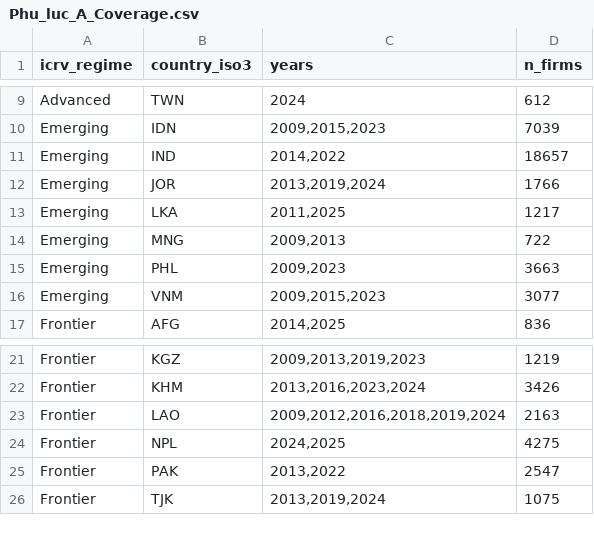
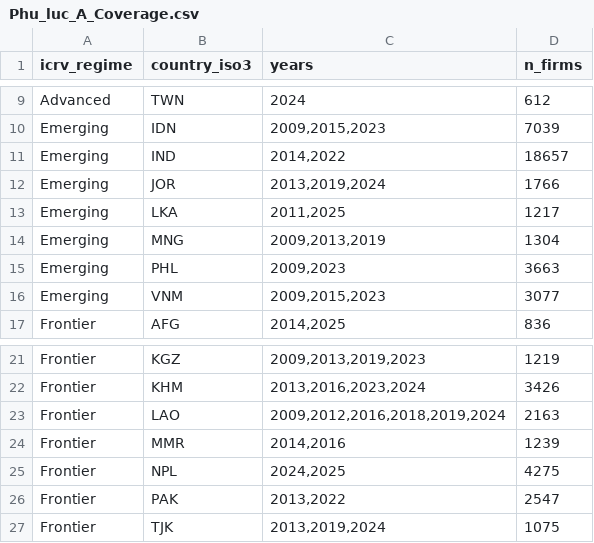
Before and after one commit to huongctu/Class-AI-Agent, a CSV file: wbes/output/Phu_luc_A_Coverage.csv, drawn as a sheet; only a part is shown, gaps mark what is left out.

Commit message:
data(wbes): update Phụ lục A — add Myanmar (MMR) and Mongolia 2019 (36 countries, 87 country-years, 83778 firms)

```diff
--- a/wbes/output/Phu_luc_A_Coverage.csv
+++ b/wbes/output/Phu_luc_A_Coverage.csv
@@ -13,3 +13,3 @@ Emerging,JOR,"2013,2019,2024",1766
 Emerging,LKA,"2011,2025",1217
-Emerging,MNG,"2009,2013",722
+Emerging,MNG,"2009,2013,2019",1304
 Emerging,PHL,"2009,2023",3663
@@ -23,2 +23,3 @@ Frontier,KHM,"2013,2016,2023,2024",3426
 Frontier,LAO,"2009,2012,2016,2018,2019,2024",2163
+Frontier,MMR,"2014,2016",1239
 Frontier,NPL,"2024,2025",4275
```
